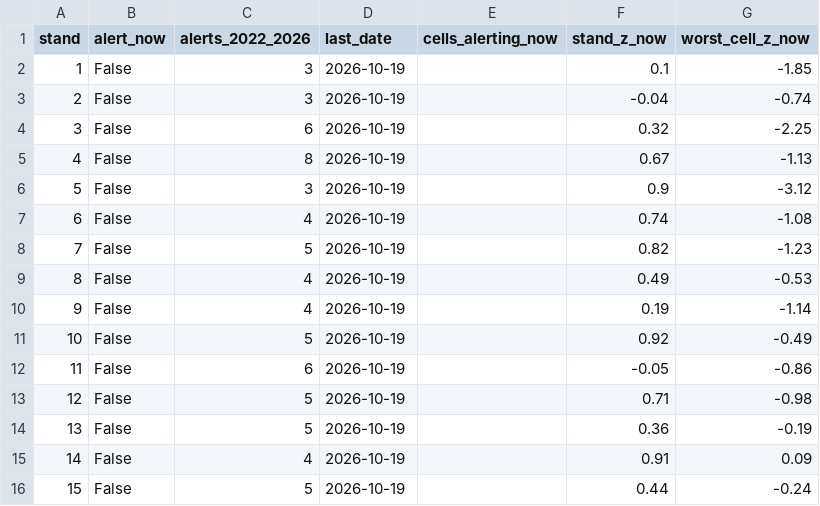
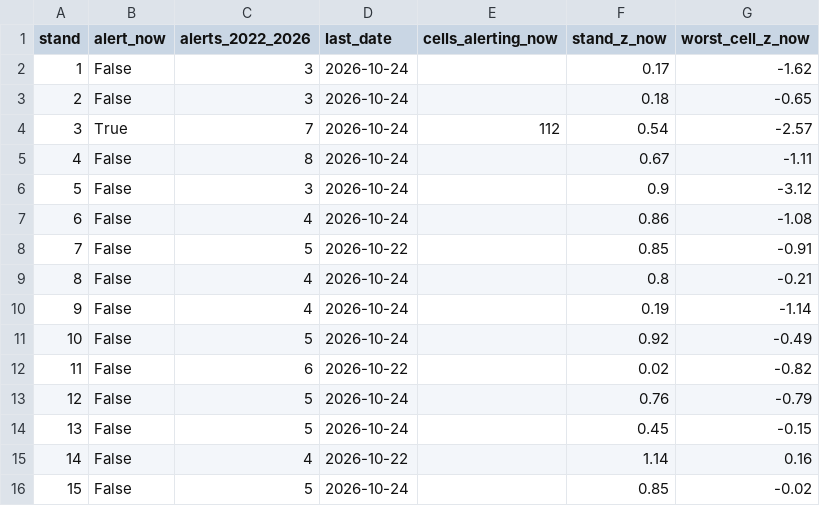
Before and after one commit to Nahla-Nabil/blue-carbon-guardian, a CSV file: analysis/data/union_status.csv, drawn as a sheet; only a part is shown; the diff covers the shown part only.

```diff
--- a/analysis/data/union_status.csv
+++ b/analysis/data/union_status.csv
@@ -1,16 +1,16 @@
 stand,alert_now,alerts_2022_2026,last_date,cells_alerting_now,stand_z_now,worst_cell_z_now
-1,False,3,2026-10-19,,0.1,-1.85
-2,False,3,2026-10-19,,-0.04,-0.74
-3,False,6,2026-10-19,,0.32,-2.25
-4,False,8,2026-10-19,,0.67,-1.13
-5,False,3,2026-10-19,,0.9,-3.12
-6,False,4,2026-10-19,,0.74,-1.08
-7,False,5,2026-10-19,,0.82,-1.23
-8,False,4,2026-10-19,,0.49,-0.53
-9,False,4,2026-10-19,,0.19,-1.14
-10,False,5,2026-10-19,,0.92,-0.49
-11,False,6,2026-10-19,,-0.05,-0.86
-12,False,5,2026-10-19,,0.71,-0.98
-13,False,5,2026-10-19,,0.36,-0.19
-14,False,4,2026-10-19,,0.91,0.09
-15,False,5,2026-10-19,,0.44,-0.24
+1,False,3,2026-10-24,,0.17,-1.62
+2,False,3,2026-10-24,,0.18,-0.65
+3,True,7,2026-10-24,112,0.54,-2.57
+4,False,8,2026-10-24,,0.67,-1.11
+5,False,3,2026-10-24,,0.9,-3.12
+6,False,4,2026-10-24,,0.86,-1.08
+7,False,5,2026-10-22,,0.85,-0.91
+8,False,4,2026-10-24,,0.8,-0.21
+9,False,4,2026-10-24,,0.19,-1.14
+10,False,5,2026-10-24,,0.92,-0.49
+11,False,6,2026-10-22,,0.02,-0.82
+12,False,5,2026-10-24,,0.76,-0.79
+13,False,5,2026-10-24,,0.45,-0.15
+14,False,4,2026-10-22,,1.14,0.16
+15,False,5,2026-10-24,,0.85,-0.02
```
Also changed, not shown: 24 edited cells elsewhere in this file, analysis/data/stand_status.csv, analysis/data/substand/cell_episodes.csv, 51 other files.
